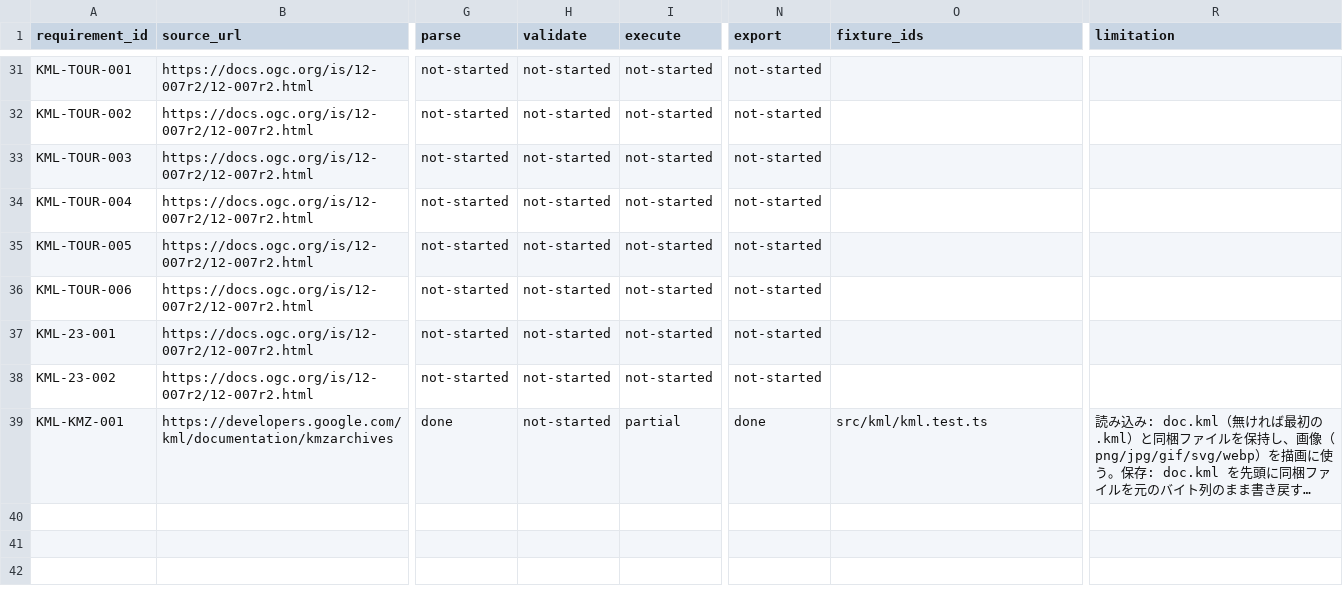
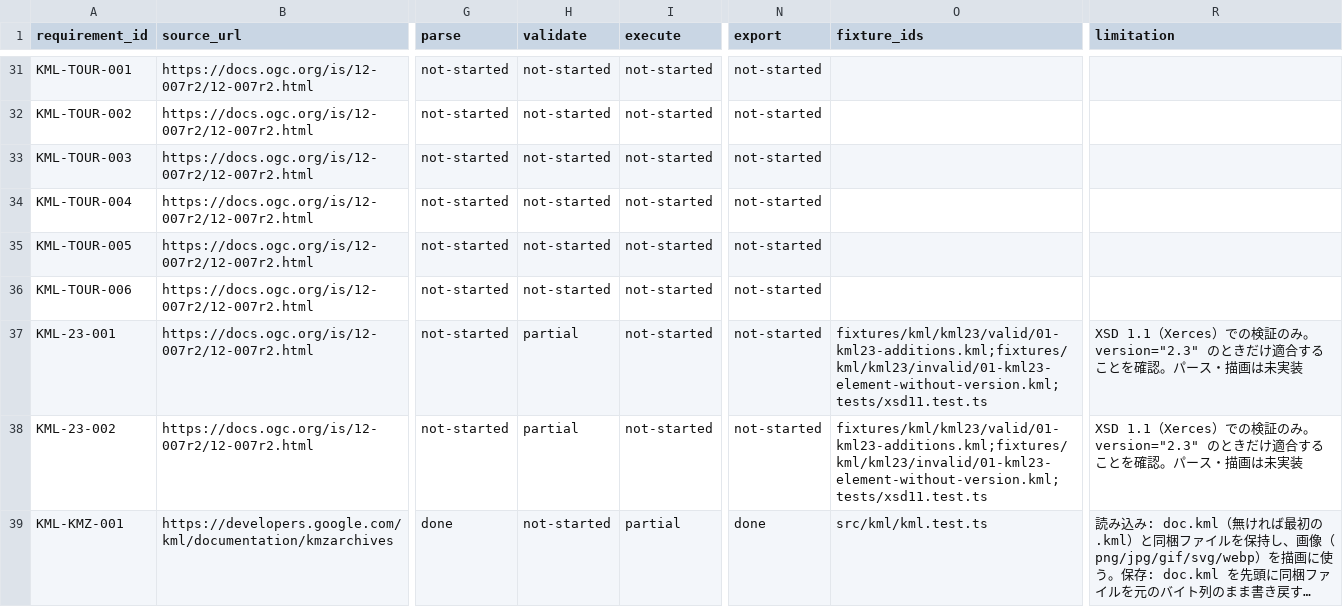
Before and after one commit to mapconcierge/KMLEarthPro, a CSV file: docs/kml-conformance.csv, drawn as a sheet; only a part is shown, gaps mark what is left out; long unchanged cells end in …; the diff names each change by its address in the sheet, - before the commit and + after, or states it on an @@ line.

```diff
--- a/docs/kml-conformance.csv
+++ b/docs/kml-conformance.csv
-H37:H38 (validate): not-started
+H37:H38 (validate): partial
-O37:O38 (fixture_ids): (empty)
+O37:O38 (fixture_ids): fixtures/kml/kml23/valid/01-kml23-additions.kml;fixtures/kml/kml23/invalid/01-kml23-element-without-version.kml;tests/xsd11.test.ts
-R37:R38 (limitation): (empty)
+R37:R38 (limitation): XSD 1.1（Xerces）での検証のみ。version="2.3" のときだけ適合することを確認。パース・描画は未実装
```
Also changed, not shown: 13 other files.
